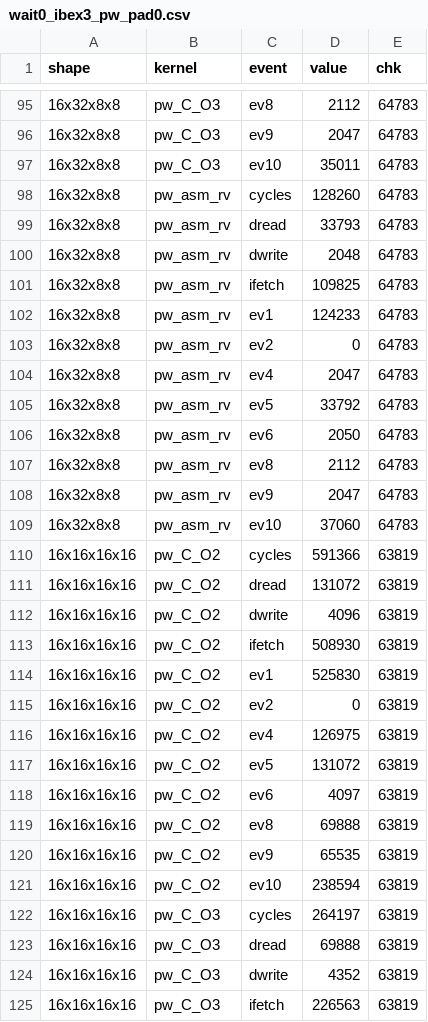
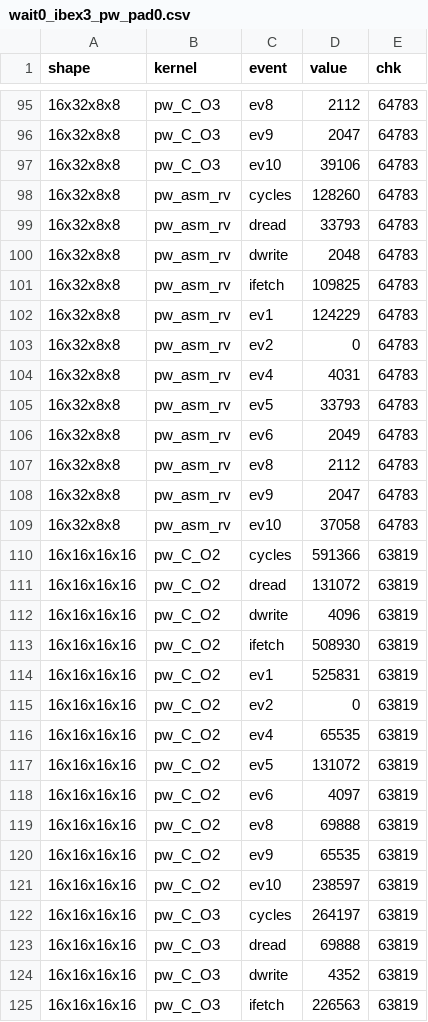
Before and after one commit to g59Horhe/dsc-isa, a CSV file: results/wait0_ibex3_pw_pad0.csv, drawn as a sheet; only a part is shown, gaps mark what is left out; the diff covers the shown part only.

```diff
--- a/results/wait0_ibex3_pw_pad0.csv
+++ b/results/wait0_ibex3_pw_pad0.csv
@@ -96,3 +96,3 @@ shape,kernel,event,value,chk
 16x32x8x8,pw_C_O3,ev9,2047,64783
-16x32x8x8,pw_C_O3,ev10,35011,64783
+16x32x8x8,pw_C_O3,ev10,39106,64783
 16x32x8x8,pw_asm_rv,cycles,128260,64783
@@ -101,10 +101,10 @@ shape,kernel,event,value,chk
 16x32x8x8,pw_asm_rv,ifetch,109825,64783
-16x32x8x8,pw_asm_rv,ev1,124233,64783
+16x32x8x8,pw_asm_rv,ev1,124229,64783
 16x32x8x8,pw_asm_rv,ev2,0,64783
-16x32x8x8,pw_asm_rv,ev4,2047,64783
-16x32x8x8,pw_asm_rv,ev5,33792,64783
-16x32x8x8,pw_asm_rv,ev6,2050,64783
+16x32x8x8,pw_asm_rv,ev4,4031,64783
+16x32x8x8,pw_asm_rv,ev5,33793,64783
+16x32x8x8,pw_asm_rv,ev6,2049,64783
 16x32x8x8,pw_asm_rv,ev8,2112,64783
 16x32x8x8,pw_asm_rv,ev9,2047,64783
-16x32x8x8,pw_asm_rv,ev10,37060,64783
+16x32x8x8,pw_asm_rv,ev10,37058,64783
 16x16x16x16,pw_C_O2,cycles,591366,63819
@@ -113,5 +113,5 @@ shape,kernel,event,value,chk
 16x16x16x16,pw_C_O2,ifetch,508930,63819
-16x16x16x16,pw_C_O2,ev1,525830,63819
+16x16x16x16,pw_C_O2,ev1,525831,63819
 16x16x16x16,pw_C_O2,ev2,0,63819
-16x16x16x16,pw_C_O2,ev4,126975,63819
+16x16x16x16,pw_C_O2,ev4,65535,63819
 16x16x16x16,pw_C_O2,ev5,131072,63819
@@ -120,3 +120,3 @@ shape,kernel,event,value,chk
 16x16x16x16,pw_C_O2,ev9,65535,63819
-16x16x16x16,pw_C_O2,ev10,238594,63819
+16x16x16x16,pw_C_O2,ev10,238597,63819
 16x16x16x16,pw_C_O3,cycles,264197,63819
```
Also changed, not shown: 22 edited cells elsewhere in this file, results/wait0_align.csv, results/wait0_pw_pad0.csv, 45 other files.
